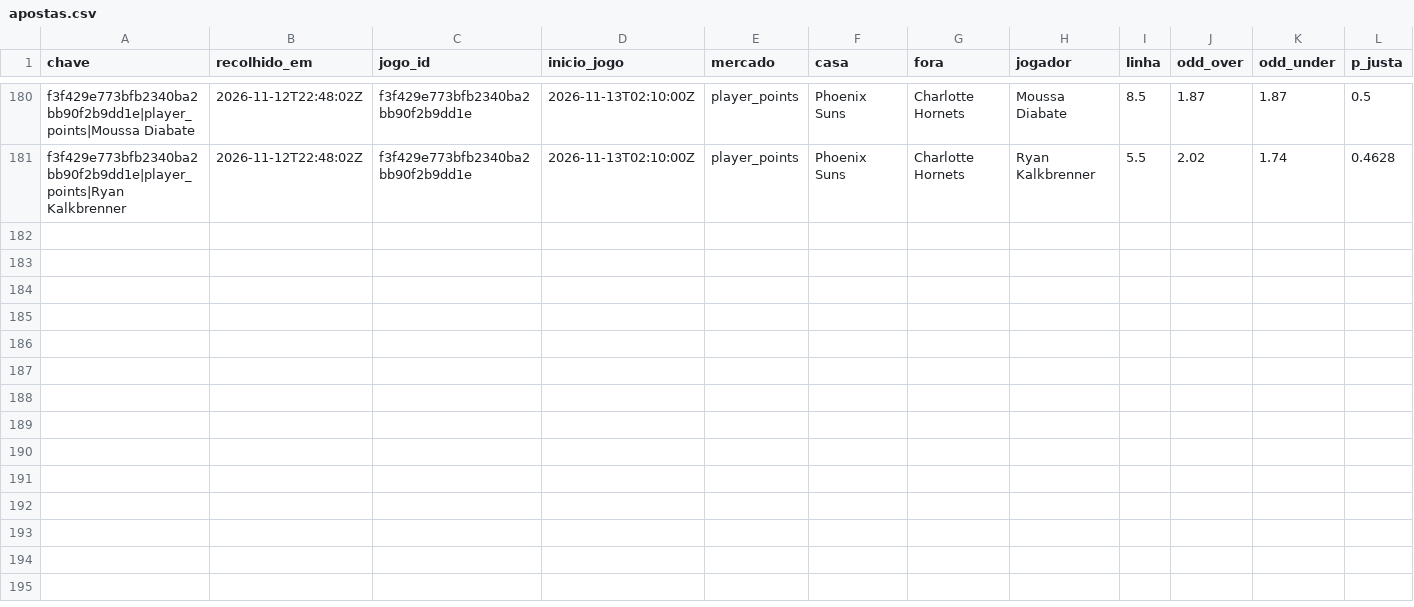
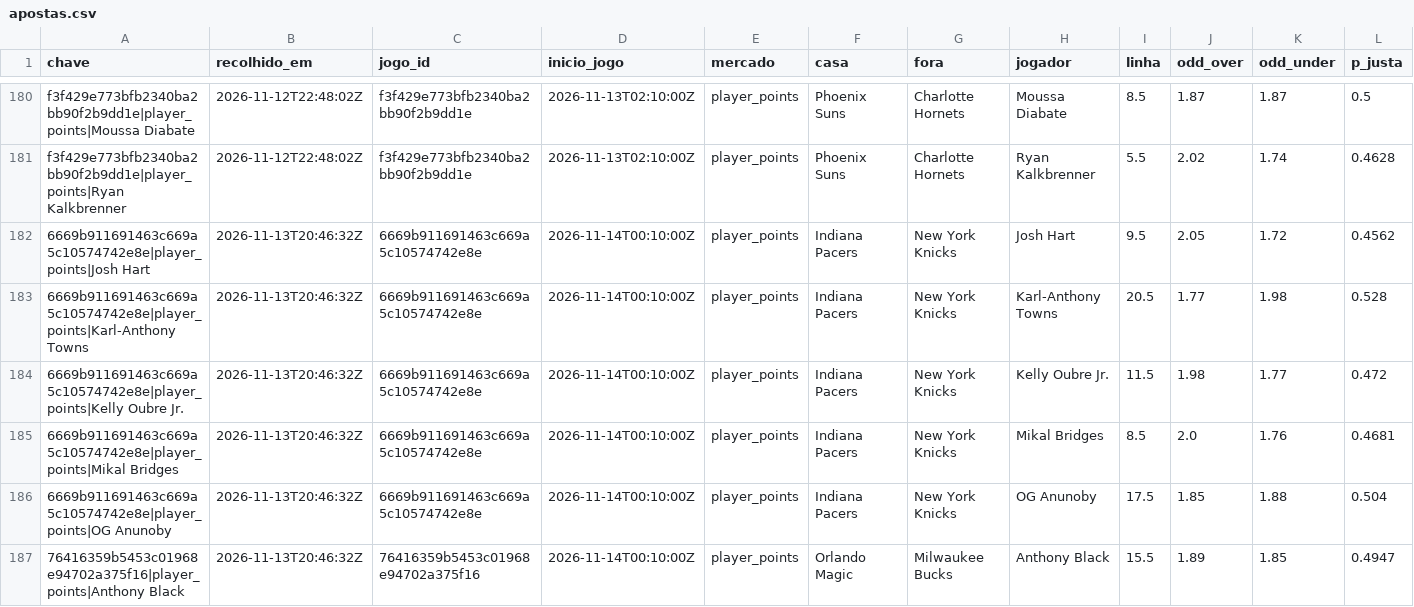
Before and after one commit to gpvrosa-oss/nba-odds, a CSV file: props/apostas.csv, drawn as a sheet; only a part is shown, gaps mark what is left out; rows hold the shown columns only; the diff names each change by its address in the sheet, - before the commit and + after, or states it on an @@ line.

```diff
--- a/props/apostas.csv
+++ b/props/apostas.csv
+row 182: 6669b911691463c669a5c10574742e8e|player_points|Josh Hart | 2026-11-13T20:46:32Z | 6669b911691463c669a5c10574742e8e | 2026-11-14T00:10:00Z | player_points | Indiana Pacers | New York Knicks | Josh Hart | 9.5 | 2.05 | 1.72 | 0.4562
+row 183: 6669b911691463c669a5c10574742e8e|player_points|Karl-Anthony Towns | 2026-11-13T20:46:32Z | 6669b911691463c669a5c10574742e8e | 2026-11-14T00:10:00Z | player_points | Indiana Pacers | New York Knicks | Karl-Anthony Towns | 20.5 | 1.77 | 1.98 | 0.528
+row 184: 6669b911691463c669a5c10574742e8e|player_points|Kelly Oubre Jr. | 2026-11-13T20:46:32Z | 6669b911691463c669a5c10574742e8e | 2026-11-14T00:10:00Z | player_points | Indiana Pacers | New York Knicks | Kelly Oubre Jr. | 11.5 | 1.98 | 1.77 | 0.472
+row 185: 6669b911691463c669a5c10574742e8e|player_points|Mikal Bridges | 2026-11-13T20:46:32Z | 6669b911691463c669a5c10574742e8e | 2026-11-14T00:10:00Z | player_points | Indiana Pacers | New York Knicks | Mikal Bridges | 8.5 | 2.0 | 1.76 | 0.4681
+row 186: 6669b911691463c669a5c10574742e8e|player_points|OG Anunoby | 2026-11-13T20:46:32Z | 6669b911691463c669a5c10574742e8e | 2026-11-14T00:10:00Z | player_points | Indiana Pacers | New York Knicks | OG Anunoby | 17.5 | 1.85 | 1.88 | 0.504
+row 187: 76416359b5453c01968e94702a375f16|player_points|Anthony Black | 2026-11-13T20:46:32Z | 76416359b5453c01968e94702a375f16 | 2026-11-14T00:10:00Z | player_points | Orlando Magic | Milwaukee Bucks | Anthony Black | 15.5 | 1.89 | 1.85 | 0.4947
```
Also changed, not shown: props/avaliadas.csv, 9 other files.
